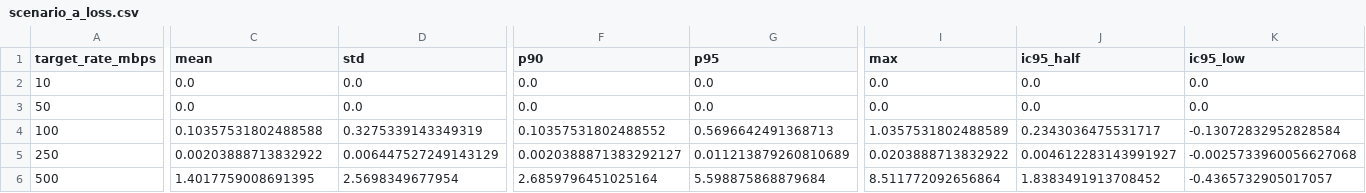
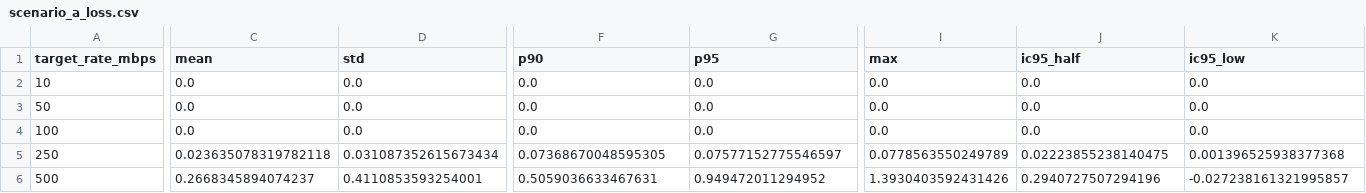
Before and after one commit to JM3L0/Redes-2, a CSV file: Avaliacao_1/data/processed/scenario_a_loss.csv, drawn as a sheet; only a part is shown, gaps mark what is left out; the diff covers the shown part only; the diff names each change by its address in the sheet, - before the commit and + after, or states it on an @@ line.

```diff
--- a/Avaliacao_1/data/processed/scenario_a_loss.csv
+++ b/Avaliacao_1/data/processed/scenario_a_loss.csv
-C4 (mean): 0.10357531802488588
+C4 (mean): 0.0
-D4 (std): 0.3275339143349319
+D4 (std): 0.0
-F4 (p90): 0.10357531802488552
+F4 (p90): 0.0
-G4 (p95): 0.5696642491368713
+G4 (p95): 0.0
-I4 (max): 1.0357531802488589
+I4 (max): 0.0
-J4 (ic95_half): 0.2343036475531717
+J4 (ic95_half): 0.0
-K4 (ic95_low): -0.13072832952828584
+K4 (ic95_low): 0.0
-C5 (mean): 0.00203888713832922
+C5 (mean): 0.023635078319782118
-D5 (std): 0.006447527249143129
+D5 (std): 0.031087352615673434
-F5 (p90): 0.0020388871383292127
+F5 (p90): 0.07368670048595305
-G5 (p95): 0.011213879260810689
+G5 (p95): 0.07577152775546597
-I5 (max): 0.0203888713832922
+I5 (max): 0.0778563550249789
-J5 (ic95_half): 0.004612283143991927
+J5 (ic95_half): 0.02223855238140475
-K5 (ic95_low): -0.0025733960056627068
+K5 (ic95_low): 0.001396525938377368
-C6 (mean): 1.4017759008691395
+C6 (mean): 0.2668345894074237
-D6 (std): 2.5698349677954
+D6 (std): 0.4110853593254001
-F6 (p90): 2.6859796451025164
+F6 (p90): 0.5059036633467631
-G6 (p95): 5.598875868879684
+G6 (p95): 0.949472011294952
-I6 (max): 8.511772092656864
+I6 (max): 1.3930403592431426
-J6 (ic95_half): 1.8383491913708452
+J6 (ic95_half): 0.2940727507294196
-K6 (ic95_low): -0.4365732905017057
+K6 (ic95_low): -0.027238161321995857
```
Also changed, not shown: 6 edited cells elsewhere in this file, Avaliacao_1/data/processed/pcap_overhead_analysis.csv, Avaliacao_1/data/processed/scenario_b_handshake.csv, 46 other files.
